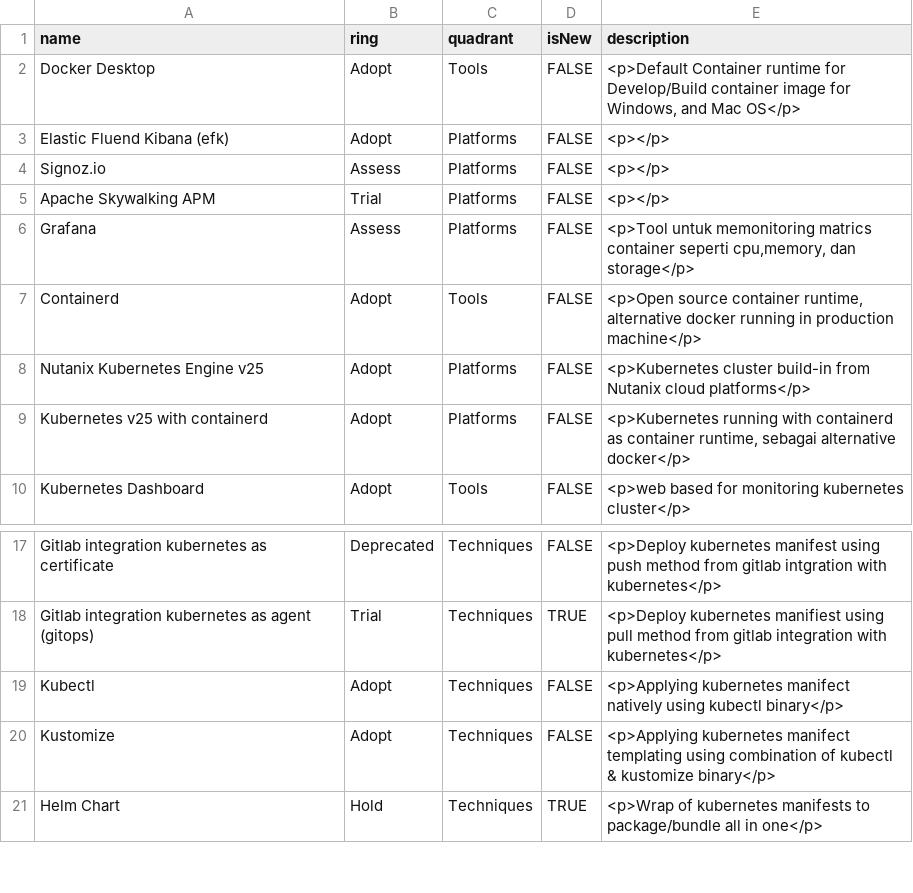
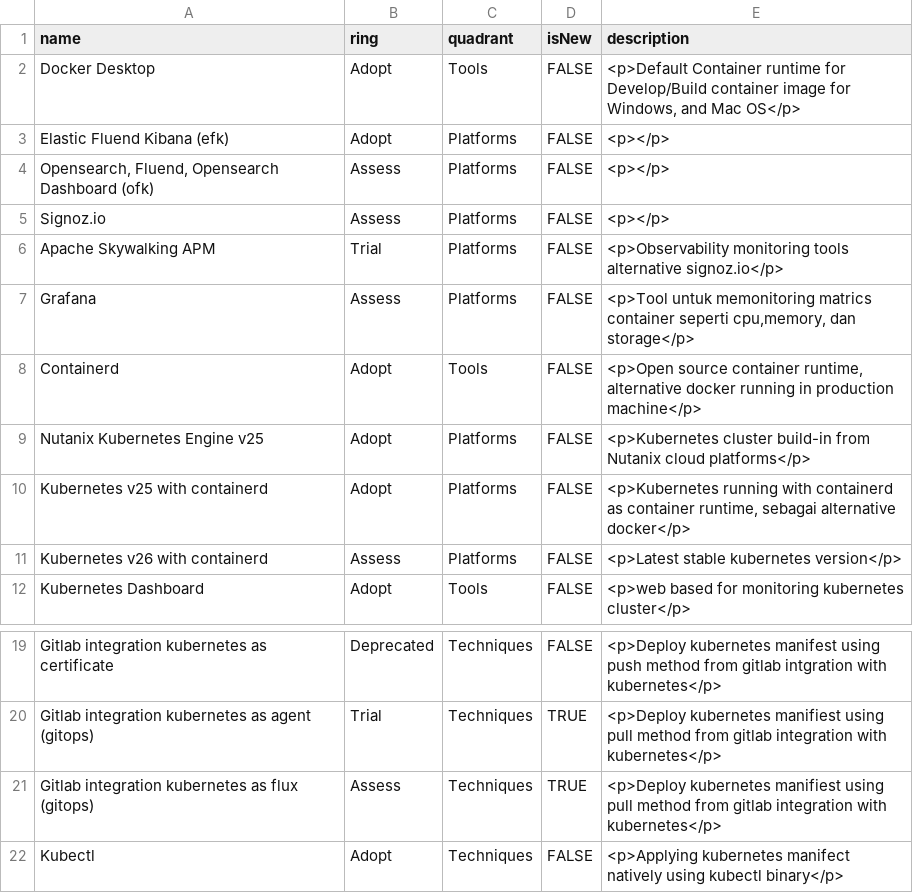
Before and after one commit to dimMaryanto93/gitlab-devops-automation, a CSV file: devops-stack.csv, drawn as a sheet; only a part is shown, gaps mark what is left out; the shorter side is filled out with more unchanged rows.

```diff
--- a/devops-stack.csv
+++ b/devops-stack.csv
@@ -3,4 +3,5 @@ name,ring,quadrant,isNew,description
 "Elastic Fluend Kibana (efk)",Adopt,Platforms,FALSE,"<p></p>"
+"Opensearch, Fluend, Opensearch Dashboard (ofk)",Assess,Platforms,FALSE,"<p></p>"
 "Signoz.io",Assess,Platforms,FALSE,"<p></p>"
-"Apache Skywalking APM",Trial,Platforms,FALSE,"<p></p>"
+"Apache Skywalking APM",Trial,Platforms,FALSE,"<p>Observability monitoring tools alternative signoz.io</p>"
 "Grafana",Assess,Platforms,FALSE,"<p>Tool untuk memonitoring matrics container seperti cpu,memory, dan storage</p>"
@@ -9,2 +10,3 @@ name,ring,quadrant,isNew,description
 "Kubernetes v25 with containerd",Adopt,Platforms,FALSE,"<p>Kubernetes running with containerd as container runtime, sebagai alternative docker</p>"
+"Kubernetes v26 with containerd",Assess,Platforms,FALSE,"<p>Latest stable kubernetes version</p>"
 "Kubernetes Dashboard",Adopt,Tools,FALSE,"<p>web based for monitoring kubernetes cluster</p>"
@@ -18,2 +20,3 @@ name,ring,quadrant,isNew,description
 "Gitlab integration kubernetes as agent (gitops)",Trial,Techniques,TRUE,"<p>Deploy kubernetes manifiest using pull method from gitlab integration with kubernetes</p>"
+"Gitlab integration kubernetes as flux (gitops)",Assess,Techniques,TRUE,"<p>Deploy kubernetes manifiest using pull method from gitlab integration with kubernetes</p>"
 "Kubectl",Adopt,Techniques,FALSE,"<p>Applying kubernetes manifect natively using kubectl binary</p>"
```
Also changed, not shown: 2 other files.
